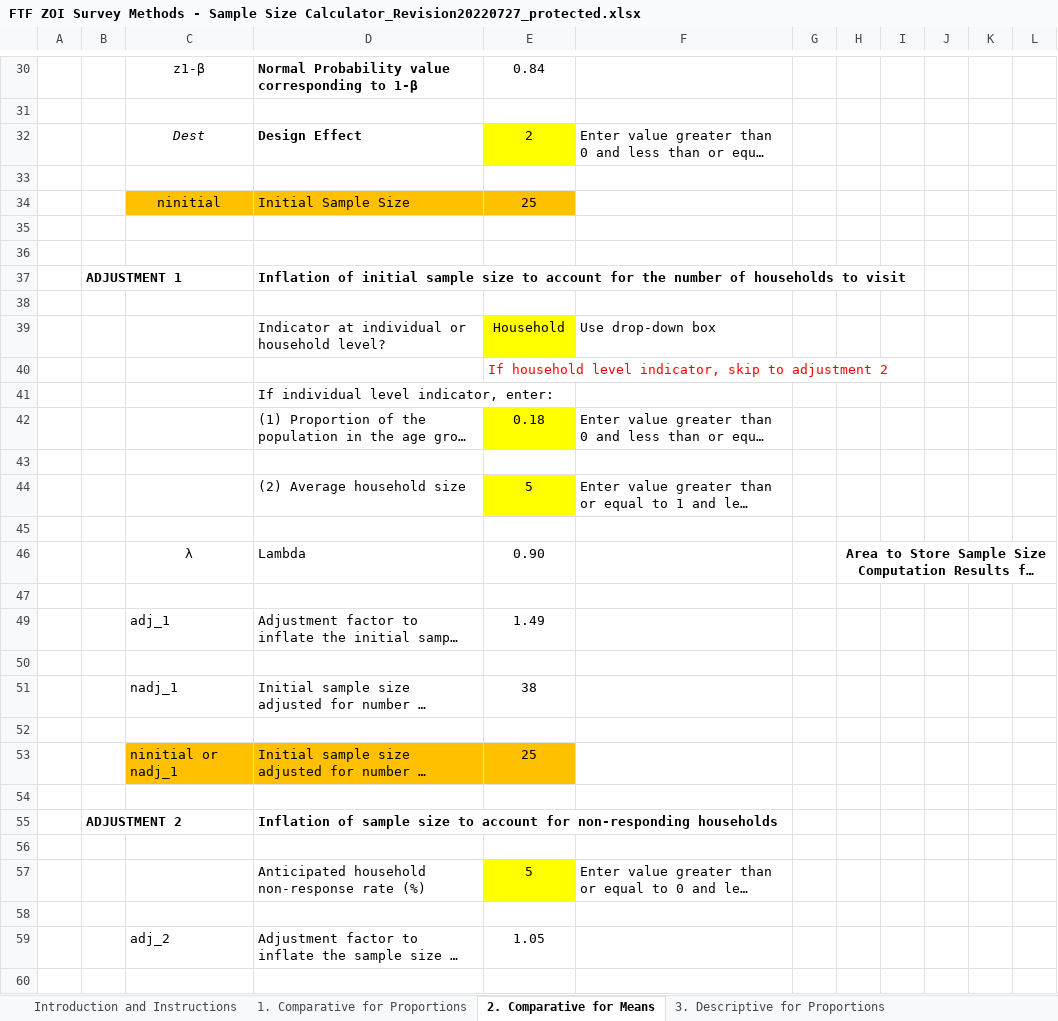
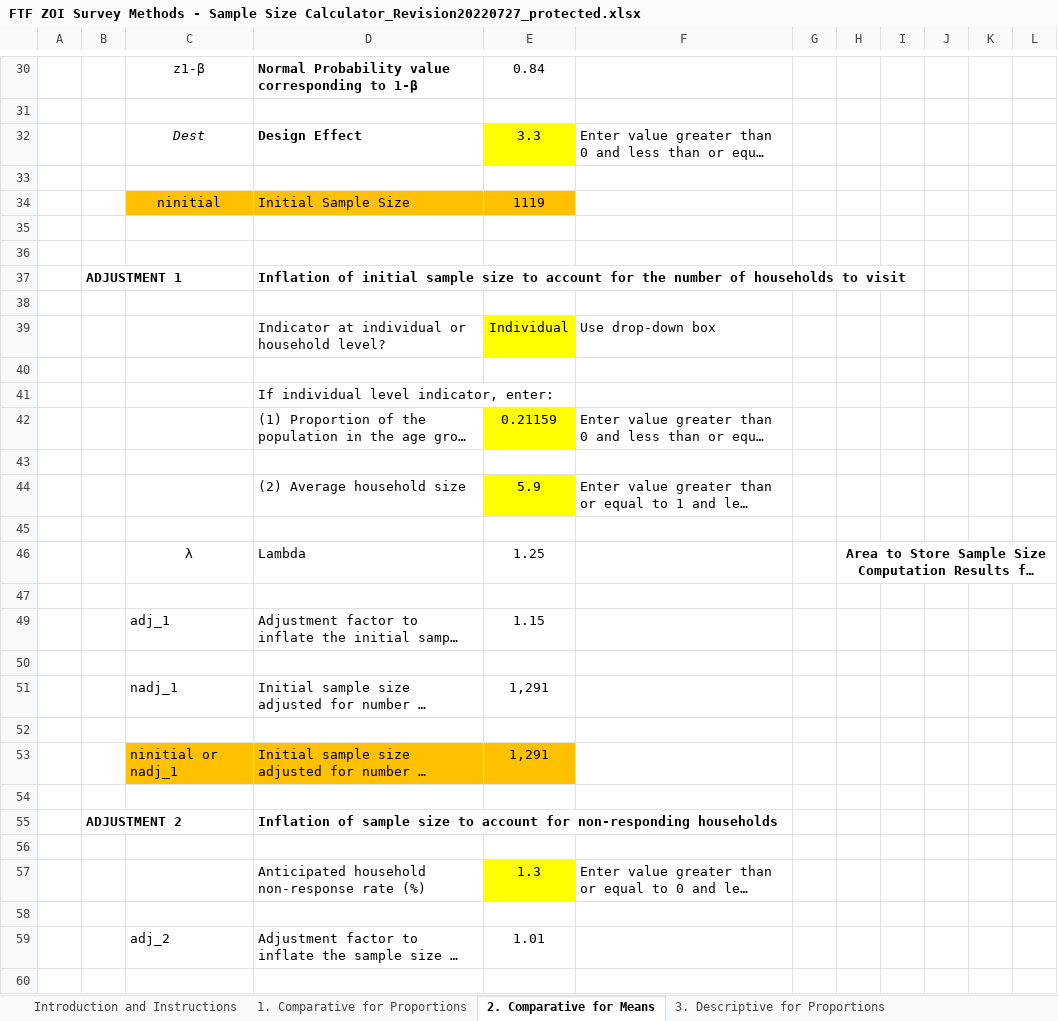
Before and after one commit to FTF-Survey-Methods-Toolkit/Feed-the-Future-Survey-Methods-Toolkit-Midline, an Excel workbook: 2.01 Sampling Guide and Sample Size Calculator/FTF ZOI Survey Methods - Sample Size Calculator_Revision20220727_protected.xlsx, sheet 2. Comparative for Means, drawn as a sheet; only a part is shown, gaps mark what is left out; long unchanged cells end in …; values as stored, in another font and other column widths than the file's, no borders; charts and pictures and conditional formats not drawn; the diff covers the shown part only; the diff names each change by its address in the sheet, - before the commit and + after, or states it on an @@ line.

```diff
--- a/2.01 Sampling Guide and Sample Size Calculator/FTF ZOI Survey Methods - Sample Size Calculator_Revision20220727_protected.xlsx (sheet 2. Comparative for Means)
+++ b/2.01 Sampling Guide and Sample Size Calculator/FTF ZOI Survey Methods - Sample Size Calculator_Revision20220727_protected.xlsx (sheet 2. Comparative for Means)
-E32: 2
+E32: 3.3
-E34: 25
+E34: 1119
-E39: Household
+E39: Individual
-E40: If household level indicator, skip to adjustment 2
+E40: (empty)
-E42: 0.18
+E42: 0.21159
-E44: 5
+E44: 5.9
-E46: 0.90
+E46: 1.25
-E49: 1.49
+E49: 1.15
-E51: 38
+E51: 1,291
-E53: 25
+E53: 1,291
-E57: 5
+E57: 1.3
-E59: 1.05
+E59: 1.01
```
Also changed, not shown: 6 edited cells elsewhere in this sheet, sheet 4. Descriptive for Means, sheet 1. Comparative for Proportions, sheet 3. Descriptive for Proportions, sheet 5.Comparative Proportions TopUp, formulas that keep their value, hidden cells, charts or pictures, 1 other file.
